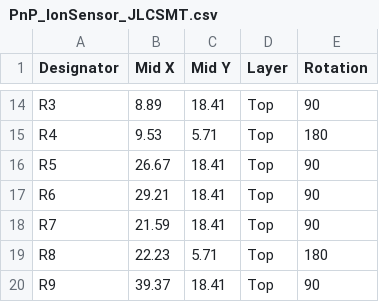
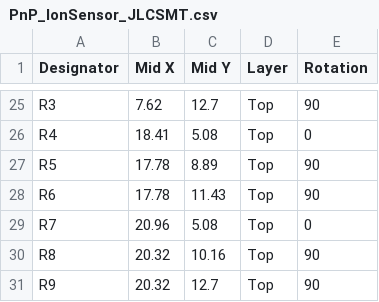
Before and after one commit to Wear-Lab/WISE-AFE, a CSV file: JLCPCB/PnP_IonSensor_JLCSMT.csv, drawn as a sheet; only a part is shown, gaps mark what is left out; addresses are those after the commit; the diff covers the shown part only; the diff names each change by its address in the sheet, - before the commit and + after, or states it on an @@ line.

```diff
--- a/JLCPCB/PnP_IonSensor_JLCSMT.csv
+++ b/JLCPCB/PnP_IonSensor_JLCSMT.csv
-B25 (Mid X): 8.89
+B25 (Mid X): 7.62
-C25 (Mid Y): 18.41
+C25 (Mid Y): 12.7
-B26 (Mid X): 9.53
+B26 (Mid X): 18.41
-C26 (Mid Y): 5.71
+C26 (Mid Y): 5.08
-E26 (Rotation): 180
+E26 (Rotation): 0
-B27 (Mid X): 26.67
+B27 (Mid X): 17.78
-C27 (Mid Y): 18.41
+C27 (Mid Y): 8.89
-B28 (Mid X): 29.21
+B28 (Mid X): 17.78
-C28 (Mid Y): 18.41
+C28 (Mid Y): 11.43
-B29 (Mid X): 21.59
+B29 (Mid X): 20.96
-C29 (Mid Y): 18.41
+C29 (Mid Y): 5.08
-E29 (Rotation): 90
+E29 (Rotation): 0
-B30 (Mid X): 22.23
+B30 (Mid X): 20.32
-C30 (Mid Y): 5.71
+C30 (Mid Y): 10.16
-E30 (Rotation): 180
+E30 (Rotation): 90
-B31 (Mid X): 39.37
+B31 (Mid X): 20.32
-C31 (Mid Y): 18.41
+C31 (Mid Y): 12.7
```
Also changed, not shown: 11 added rows and 28 edited cells elsewhere in this file, JLCPCB/BOM_IonSensor_JLCSMT.csv, 2 other files.
